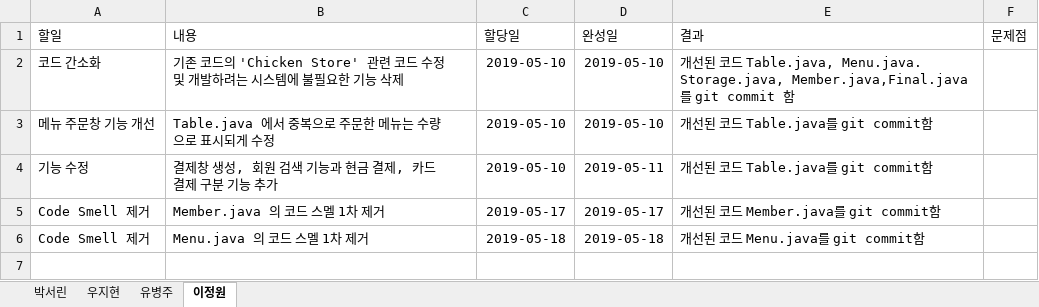
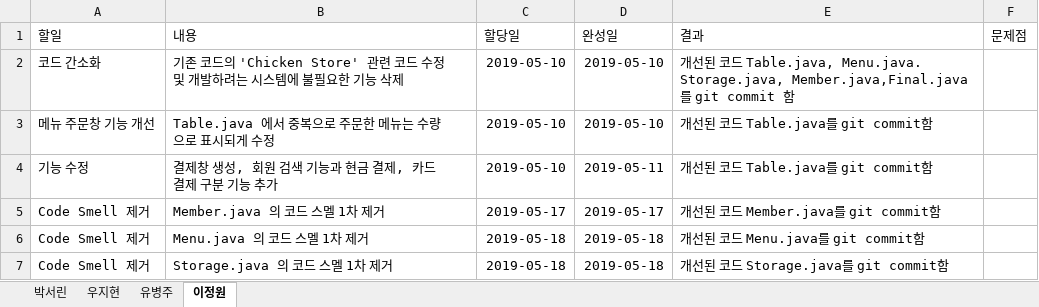
Before and after one commit to befly098/SitDown, an Excel workbook: IndividualWorkSheet.xlsx, sheet 이정원, drawn as a sheet; values as stored, in another font and other column widths than the file's, no borders; table styles not drawn; the diff names each change by its address in the sheet, - before the commit and + after, or states it on an @@ line.

Commit message:
Add files via upload

```diff
--- a/IndividualWorkSheet.xlsx (sheet 이정원)
+++ b/IndividualWorkSheet.xlsx (sheet 이정원)
+row 7: Code Smell 제거 | Storage.java 의 코드 스멜 1차 제거 | 2019-05-18 | 2019-05-18 | 개선된 코드 Storage.java를 git commit함
```
